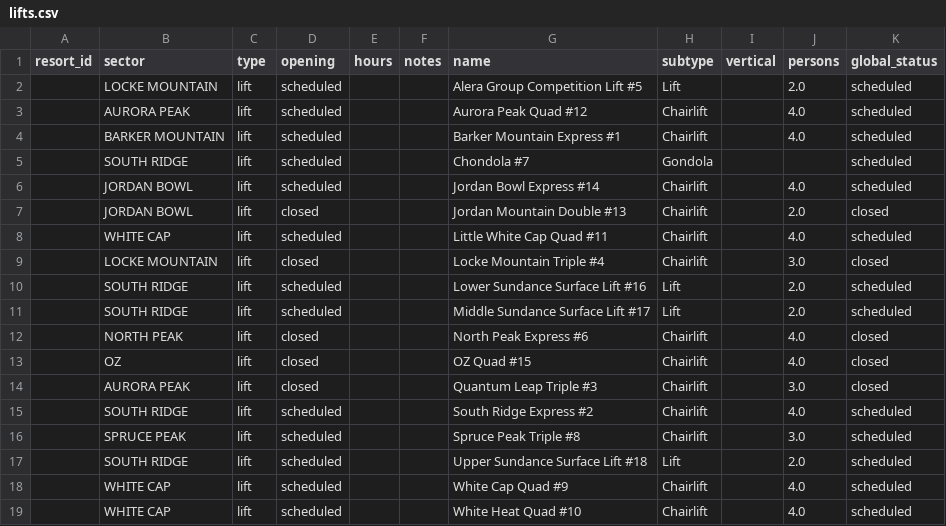
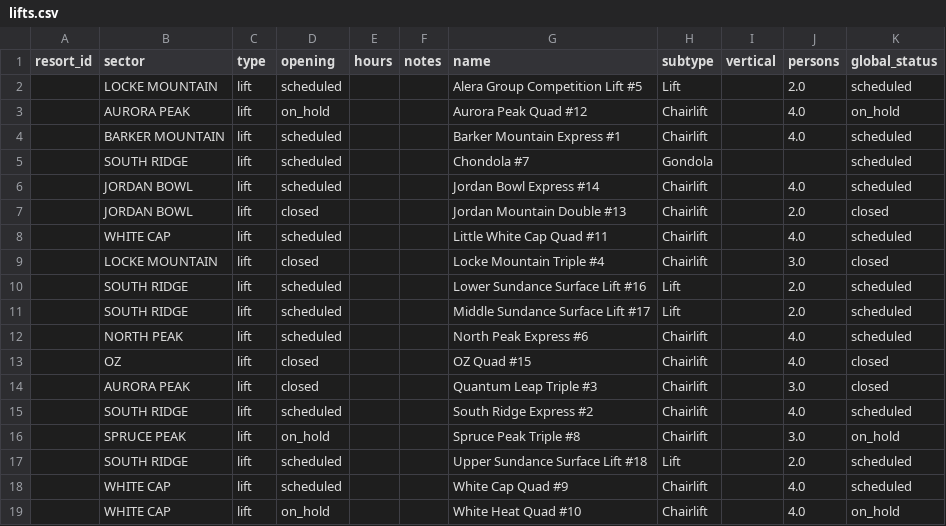
Before and after one commit to abkfenris/SundayRiverConditions, a CSV file: lifts.csv, drawn as a sheet.

```diff
--- a/lifts.csv
+++ b/lifts.csv
@@ -2,3 +2,3 @@ resort_id,sector,type,opening,hours,notes,name,subtype,vertical,persons,global_s
 ,LOCKE MOUNTAIN,lift,scheduled,,,Alera Group Competition Lift #5,Lift,,2.0,scheduled
-,AURORA PEAK,lift,scheduled,,,Aurora Peak Quad #12,Chairlift,,4.0,scheduled
+,AURORA PEAK,lift,on_hold,,,Aurora Peak Quad #12,Chairlift,,4.0,on_hold
 ,BARKER MOUNTAIN,lift,scheduled,,,Barker Mountain Express #1,Chairlift,,4.0,scheduled
@@ -11,3 +11,3 @@ resort_id,sector,type,opening,hours,notes,name,subtype,vertical,persons,global_s
 ,SOUTH RIDGE,lift,scheduled,,,Middle Sundance Surface Lift #17,Lift,,2.0,scheduled
-,NORTH PEAK,lift,closed,,,North Peak Express #6,Chairlift,,4.0,closed
+,NORTH PEAK,lift,scheduled,,,North Peak Express #6,Chairlift,,4.0,scheduled
 ,OZ,lift,closed,,,OZ Quad #15,Chairlift,,4.0,closed
@@ -15,5 +15,5 @@ resort_id,sector,type,opening,hours,notes,name,subtype,vertical,persons,global_s
 ,SOUTH RIDGE,lift,scheduled,,,South Ridge Express #2,Chairlift,,4.0,scheduled
-,SPRUCE PEAK,lift,scheduled,,,Spruce Peak Triple #8,Chairlift,,3.0,scheduled
+,SPRUCE PEAK,lift,on_hold,,,Spruce Peak Triple #8,Chairlift,,3.0,on_hold
 ,SOUTH RIDGE,lift,scheduled,,,Upper Sundance Surface Lift #18,Lift,,2.0,scheduled
 ,WHITE CAP,lift,scheduled,,,White Cap Quad #9,Chairlift,,4.0,scheduled
-,WHITE CAP,lift,scheduled,,,White Heat Quad #10,Chairlift,,4.0,scheduled
+,WHITE CAP,lift,on_hold,,,White Heat Quad #10,Chairlift,,4.0,on_hold
```
Also changed, not shown: trails.csv, 1 other file.
